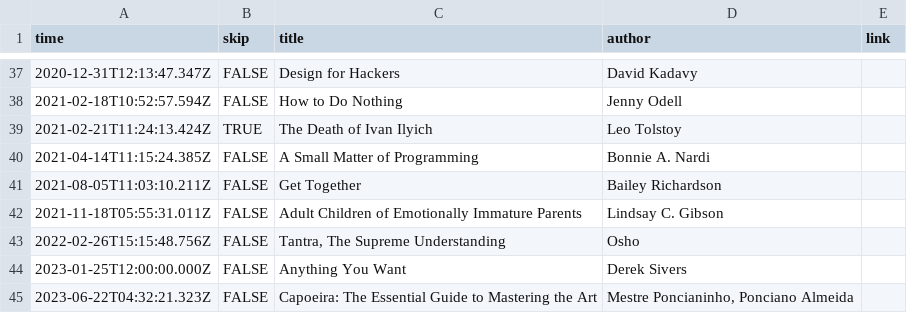
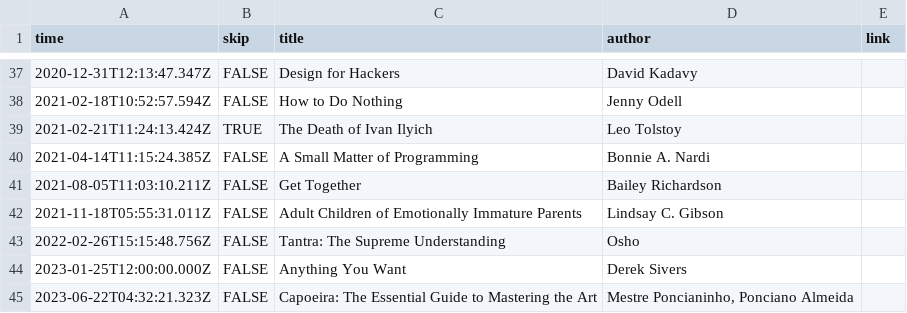
Before and after one commit to rosano/home, a CSV file: assets/books.csv, drawn as a sheet; only a part is shown, gaps mark what is left out.

Commit message:
sync

```diff
--- a/assets/books.csv
+++ b/assets/books.csv
@@ -42,3 +42,3 @@ time,skip,title,author,link
 2021-11-18T05:55:31.011Z,FALSE,Adult Children of Emotionally Immature Parents,Lindsay C. Gibson,
-2022-02-26T15:15:48.756Z,FALSE,"Tantra, The Supreme Understanding",Osho,
+2022-02-26T15:15:48.756Z,FALSE,Tantra: The Supreme Understanding,Osho,
 2023-01-25T12:00:00.000Z,FALSE,Anything You Want,Derek Sivers,
```
